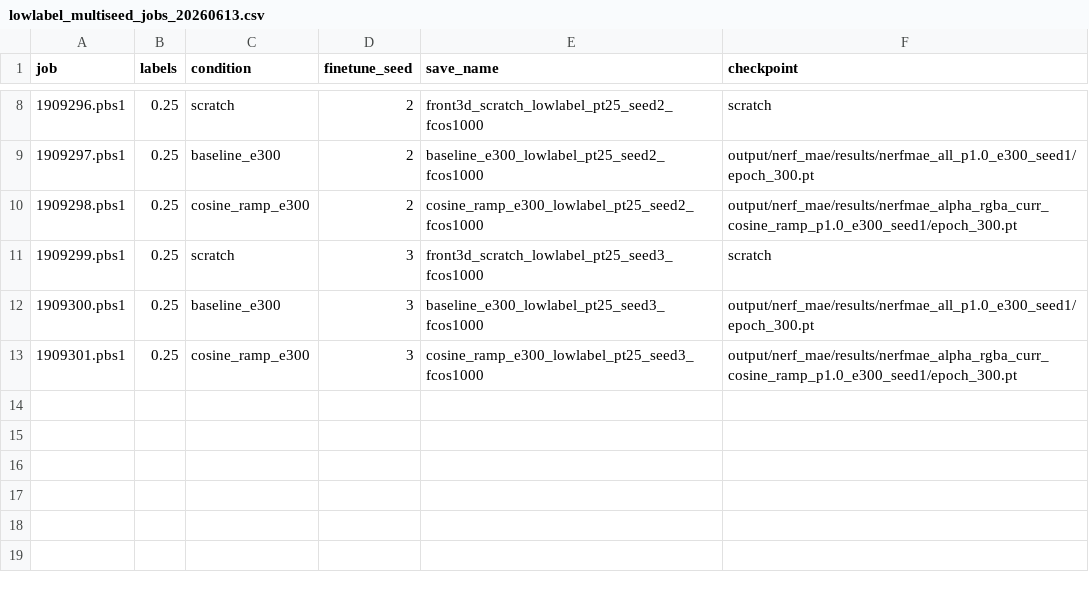
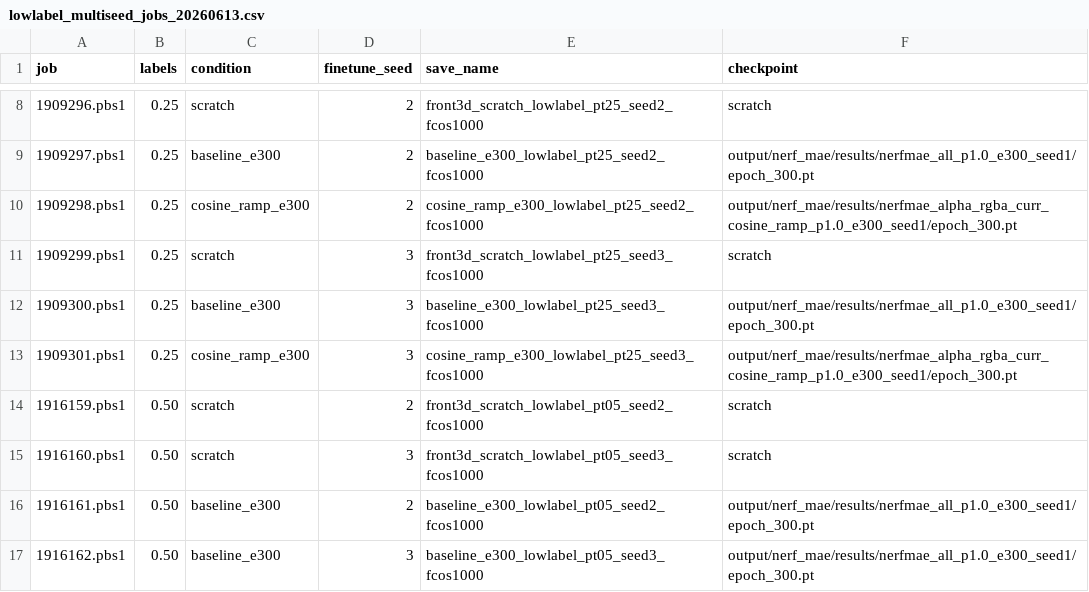
Before and after one commit to KohsukeIde/NeRF-MAE, a CSV file: results/shortcut_probe_artifacts/lowlabel_multiseed_jobs_20260613.csv, drawn as a sheet; only a part is shown, gaps mark what is left out.

```diff
--- a/results/shortcut_probe_artifacts/lowlabel_multiseed_jobs_20260613.csv
+++ b/results/shortcut_probe_artifacts/lowlabel_multiseed_jobs_20260613.csv
@@ -13 +13,5 @@ job,labels,condition,finetune_seed,save_name,checkpoint
 1909301.pbs1,0.25,cosine_ramp_e300,3,cosine_ramp_e300_lowlabel_pt25_seed3_fcos1000,output/nerf_mae/results/nerfmae_alpha_rgba_curr_cosine_ramp_p1.0_e300_seed1/epoch_300.pt
+1916159.pbs1,0.50,scratch,2,front3d_scratch_lowlabel_pt05_seed2_fcos1000,scratch
+1916160.pbs1,0.50,scratch,3,front3d_scratch_lowlabel_pt05_seed3_fcos1000,scratch
+1916161.pbs1,0.50,baseline_e300,2,baseline_e300_lowlabel_pt05_seed2_fcos1000,output/nerf_mae/results/nerfmae_all_p1.0_e300_seed1/epoch_300.pt
+1916162.pbs1,0.50,baseline_e300,3,baseline_e300_lowlabel_pt05_seed3_fcos1000,output/nerf_mae/results/nerfmae_all_p1.0_e300_seed1/epoch_300.pt
```
Also changed, not shown: 8 other files.
